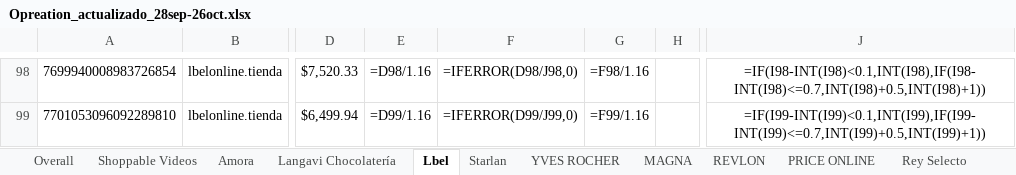
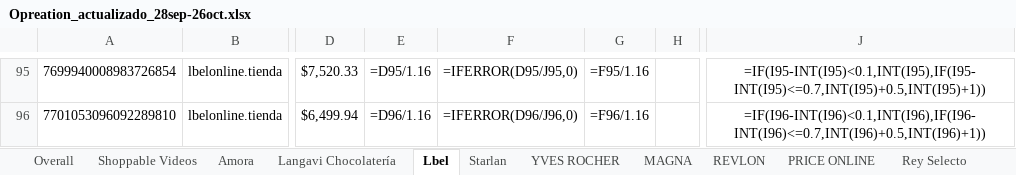
Before and after one commit to zoidanoficial-alt/PROYECTO, an Excel workbook: Opreation_actualizado_28sep-26oct.xlsx, sheet Lbel, drawn as a sheet; only a part is shown, gaps mark what is left out; values as stored, in another font and other column widths than the file's, no borders; formulas without a stored value are shown as written; addresses are those after the commit; the diff covers the shown part only; the diff names each change by its address in the sheet, - before the commit and + after, or states it on an @@ line.

```diff
--- a/Opreation_actualizado_28sep-26oct.xlsx (sheet Lbel)
+++ b/Opreation_actualizado_28sep-26oct.xlsx (sheet Lbel)
-E95: =D98/1.16
+E95: =D95/1.16
-F95: =IFERROR(D98/J98,0)
+F95: =IFERROR(D95/J95,0)
-G95: =F98/1.16
+G95: =F95/1.16
-J95: =IF(I98-INT(I98)<0.1,INT(I98),IF(I98-INT(I98)<=0.7,INT(I98)+0.5,INT(I98)+1))
+J95: =IF(I95-INT(I95)<0.1,INT(I95),IF(I95-INT(I95)<=0.7,INT(I95)+0.5,INT(I95)+1))
-E96: =D99/1.16
+E96: =D96/1.16
-F96: =IFERROR(D99/J99,0)
+F96: =IFERROR(D96/J96,0)
-G96: =F99/1.16
+G96: =F96/1.16
-J96: =IF(I99-INT(I99)<0.1,INT(I99),IF(I99-INT(I99)<=0.7,INT(I99)+0.5,INT(I99)+1))
+J96: =IF(I96-INT(I96)<0.1,INT(I96),IF(I96-INT(I96)<=0.7,INT(I96)+0.5,INT(I96)+1))
```
Also changed, not shown: 3 removed rows and 28 edited cells elsewhere in this sheet, sheet Reyes_del_wellness.
